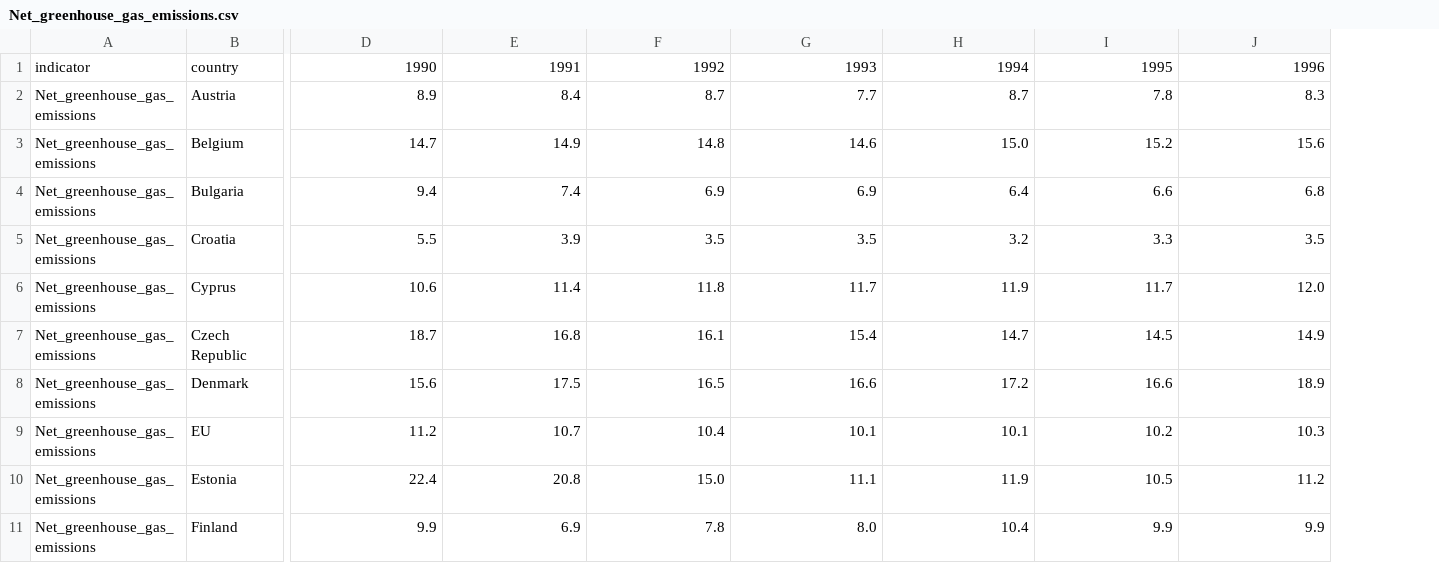
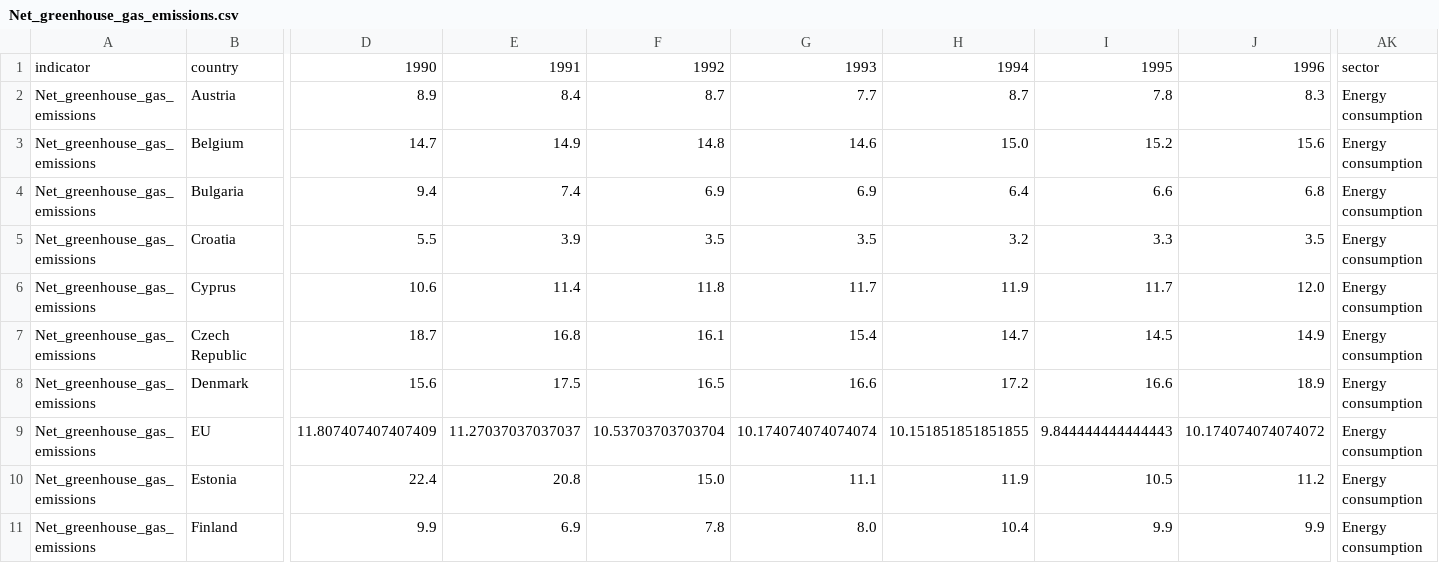
Before and after one commit to mozartfish/DH2321-Final-Project, a CSV file: data1/Net_greenhouse_gas_emissions.csv, drawn as a sheet; only a part is shown, gaps mark what is left out; the diff covers the shown part only; the diff names each change by its address in the sheet, - before the commit and + after, or states it on an @@ line.

```diff
--- a/data1/Net_greenhouse_gas_emissions.csv
+++ b/data1/Net_greenhouse_gas_emissions.csv
+column AK, rows 1-11: sector | Energy consumption | Energy consumption | Energy consumption | Energy consumption | Energy consumption | Energy consumption | Energy consumption | Energy consumption | Energy consumption | Energy consumption
-D9: 11.2
+D9: 11.807407407407409
-E9: 10.7
+E9: 11.27037037037037
-F9: 10.4
+F9: 10.53703703703704
-G9: 10.1
+G9: 10.174074074074074
-H9: 10.1
+H9: 10.151851851851855
-I9: 10.2
+I9: 9.844444444444443
-J9: 10.3
+J9: 10.174074074074072
```
Also changed, not shown: 26 edited cells elsewhere in this file, data1/Air_emission_intensity_from_industry.csv, data1/Climate_related_economic_losses.csv, 44 other files.
